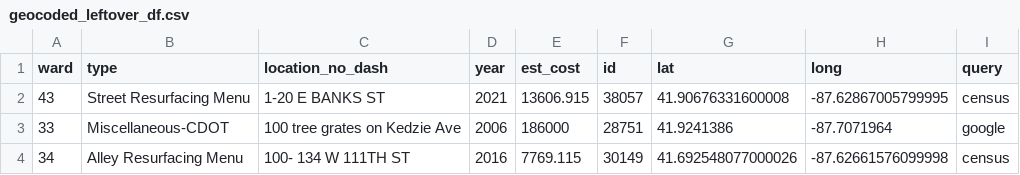
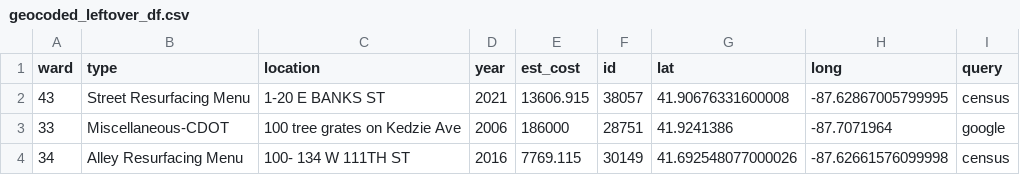
Before and after one commit to JohnCRuf/alderman_machine, a CSV file: tasks/data_geocode_menu/output/geocoded_leftover_df.csv, drawn as a sheet; only a part is shown.

```diff
--- a/tasks/data_geocode_menu/output/geocoded_leftover_df.csv
+++ b/tasks/data_geocode_menu/output/geocoded_leftover_df.csv
@@ -1,2 +1,2 @@
-ward,type,location_no_dash,year,est_cost,id,lat,long,query
+ward,type,location,year,est_cost,id,lat,long,query
 43,Street Resurfacing Menu,1-20 E BANKS ST,2021,13606.915,38057,41.90676331600008,-87.62867005799995,census
```
Also changed, not shown: tasks/data_geomatch_menu/output/geomatched_leftover_2003_2011_points.csv, tasks/data_geomatch_menu/output/geomatched_leftover_2012_2022_points.csv, 1 other file.
